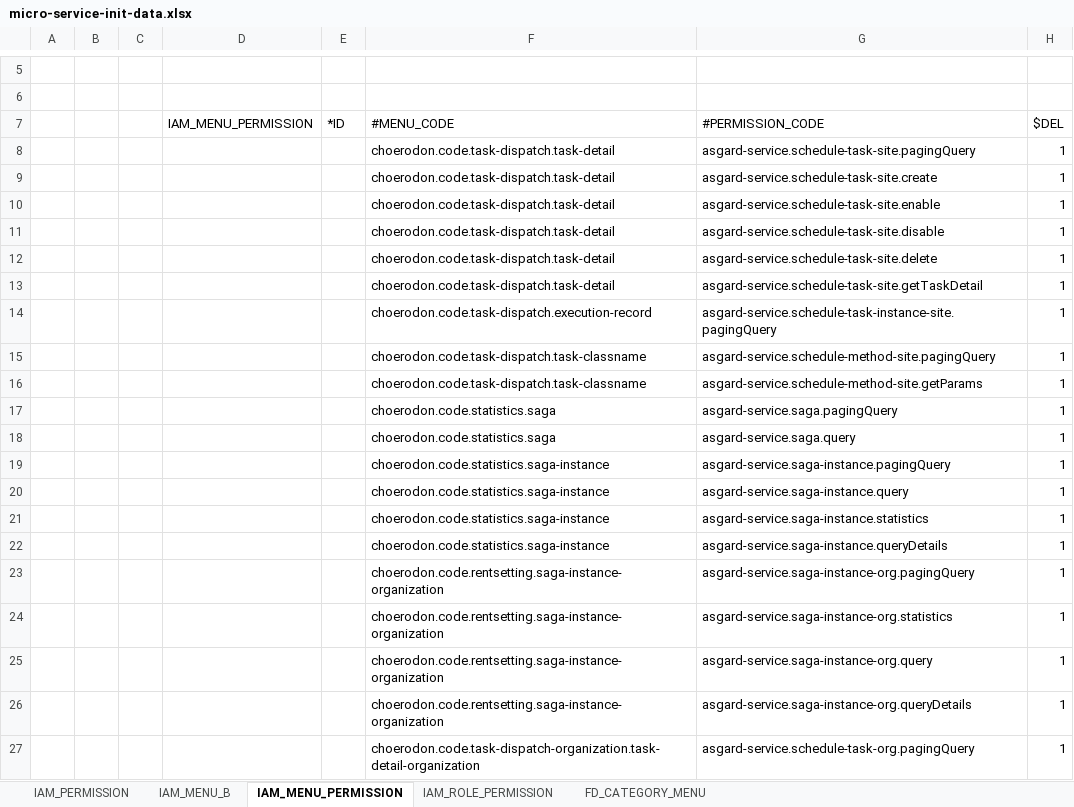
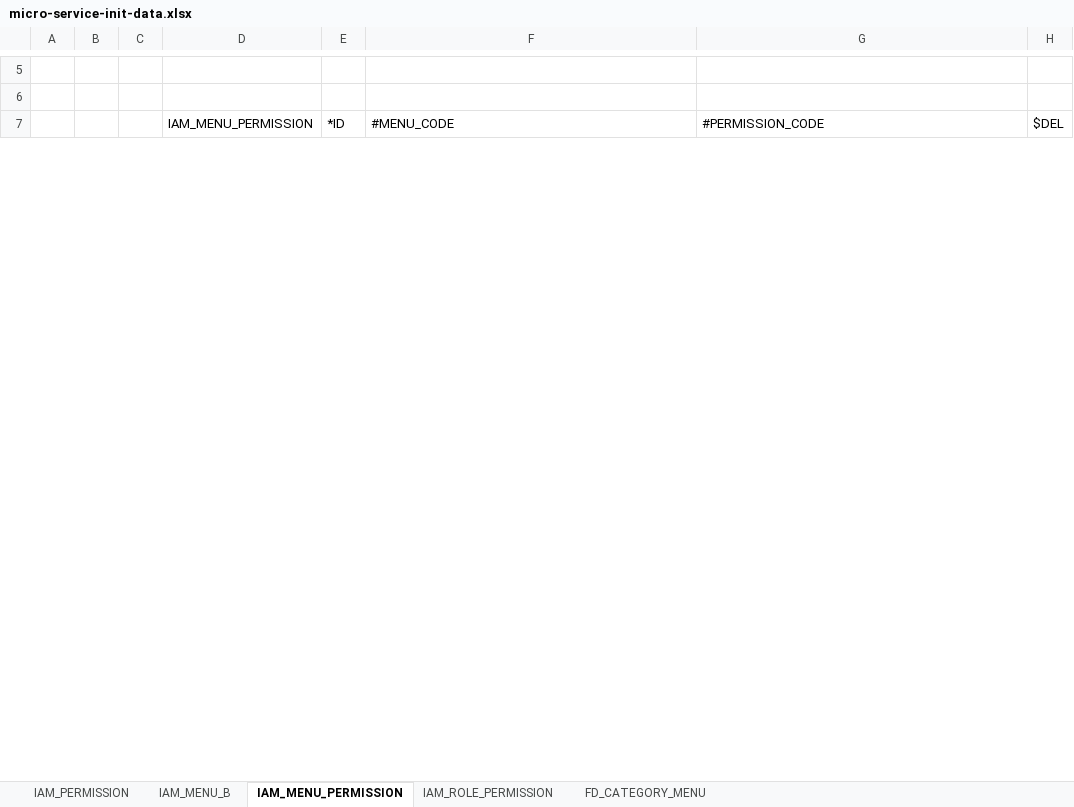
Before and after one commit to open-hand/choerodon-asgard, an Excel workbook: src/main/resources/script/meta/micro-service-init-data.xlsx, sheet IAM_MENU_PERMISSION, drawn as a sheet; only a part is shown, gaps mark what is left out; values as stored, in another font and other column widths than the file's, no borders; removed rows and columns are numbered as before the commit, all else as after; the diff covers the shown part only; the diff names each change by its address in the sheet, - before the commit and + after, or states it on an @@ line.

```diff
--- a/src/main/resources/script/meta/micro-service-init-data.xlsx (sheet IAM_MENU_PERMISSION)
+++ b/src/main/resources/script/meta/micro-service-init-data.xlsx (sheet IAM_MENU_PERMISSION)
-row 8:  |  |  |  |  | choerodon.code.task-dispatch.task-detail | asgard-service.schedule-task-site.pagingQuery | 1
-row 9:  |  |  |  |  | choerodon.code.task-dispatch.task-detail | asgard-service.schedule-task-site.create | 1
-row 10:  |  |  |  |  | choerodon.code.task-dispatch.task-detail | asgard-service.schedule-task-site.enable | 1
-row 11:  |  |  |  |  | choerodon.code.task-dispatch.task-detail | asgard-service.schedule-task-site.disable | 1
-row 12:  |  |  |  |  | choerodon.code.task-dispatch.task-detail | asgard-service.schedule-task-site.delete | 1
-row 13:  |  |  |  |  | choerodon.code.task-dispatch.task-detail | asgard-service.schedule-task-site.getTaskDetail | 1
-row 14:  |  |  |  |  | choerodon.code.task-dispatch.execution-record | asgard-service.schedule-task-instance-site.pagingQuery | 1
-row 15:  |  |  |  |  | choerodon.code.task-dispatch.task-classname | asgard-service.schedule-method-site.pagingQuery | 1
-row 16:  |  |  |  |  | choerodon.code.task-dispatch.task-classname | asgard-service.schedule-method-site.getParams | 1
-row 17:  |  |  |  |  | choerodon.code.statistics.saga | asgard-service.saga.pagingQuery | 1
-row 18:  |  |  |  |  | choerodon.code.statistics.saga | asgard-service.saga.query | 1
-row 19:  |  |  |  |  | choerodon.code.statistics.saga-instance | asgard-service.saga-instance.pagingQuery | 1
-row 20:  |  |  |  |  | choerodon.code.statistics.saga-instance | asgard-service.saga-instance.query | 1
-row 21:  |  |  |  |  | choerodon.code.statistics.saga-instance | asgard-service.saga-instance.statistics | 1
-row 22:  |  |  |  |  | choerodon.code.statistics.saga-instance | asgard-service.saga-instance.queryDetails | 1
-row 23:  |  |  |  |  | choerodon.code.rentsetting.saga-instance-organization | asgard-service.saga-instance-org.pagingQuery | 1
-row 24:  |  |  |  |  | choerodon.code.rentsetting.saga-instance-organization | asgard-service.saga-instance-org.statistics | 1
-row 25:  |  |  |  |  | choerodon.code.rentsetting.saga-instance-organization | asgard-service.saga-instance-org.query | 1
-row 26:  |  |  |  |  | choerodon.code.rentsetting.saga-instance-organization | asgard-service.saga-instance-org.queryDetails | 1
-row 27:  |  |  |  |  | choerodon.code.task-dispatch-organization.task-detail-organization | asgard-service.schedule-task-org.pagingQuery | 1
```
Also changed, not shown: 33 added rows, 21 removed rows, 1 edited cell and cell formats elsewhere in this sheet, sheet IAM_MENU_B, sheet IAM_PERMISSION, sheet FD_CATEGORY_MENU, sheet IAM_ROLE_PERMISSION.
